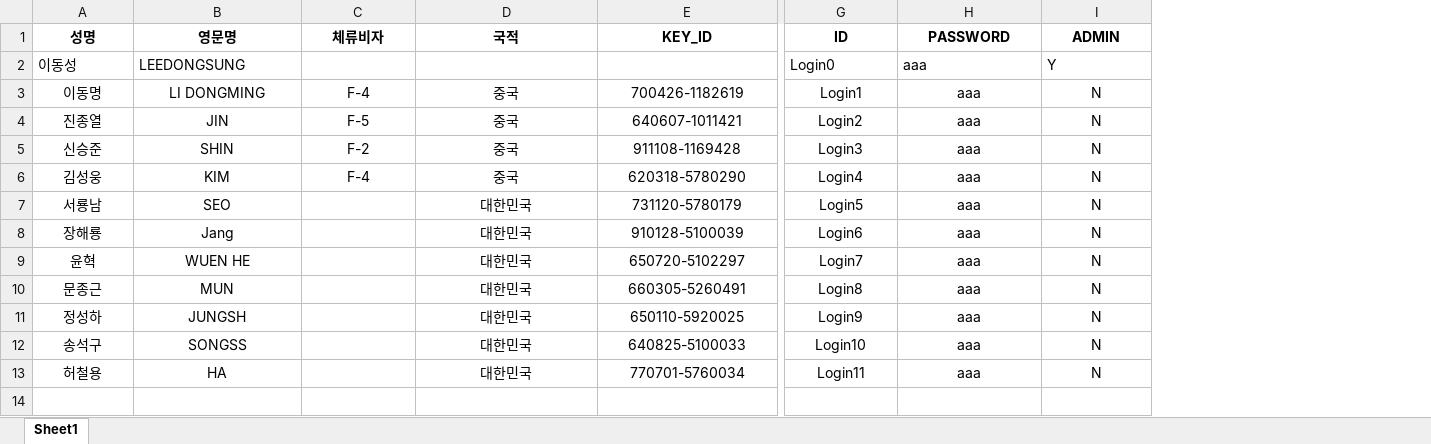
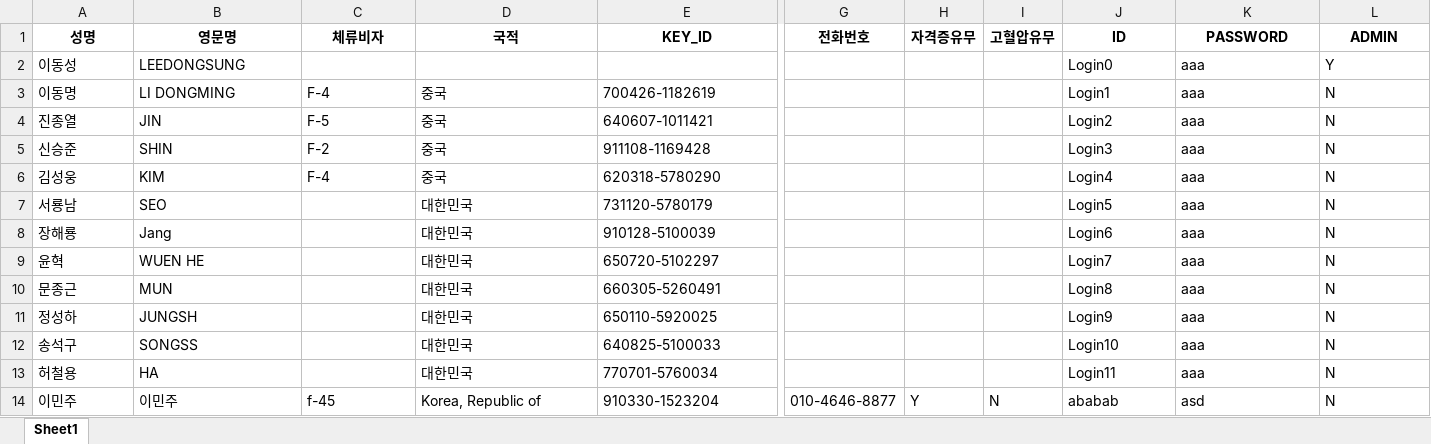
Before and after one commit to abcd00ou/Dong.github.io, an Excel workbook: static/data/INSA_DB.xlsx, sheet Sheet1, drawn as a sheet; only a part is shown, gaps mark what is left out; values as stored, in another font and other column widths than the file's, no borders; addresses are those after the commit; rows hold the shown columns only; the diff names each change by its address in the sheet, - before the commit and + after, or states it on an @@ line.

```diff
--- a/static/data/INSA_DB.xlsx (sheet Sheet1)
+++ b/static/data/INSA_DB.xlsx (sheet Sheet1)
+column G (전화번호), empty
+column H (자격증유무), empty
+column I (고혈압유무), empty
-A3:E6 alignment: center
+A3:E6 alignment: left
-J3:L13 alignment: center
+J3:L13 alignment: left
-A7:B13 alignment: center
+A7:B13 alignment: left
-D7:E13 alignment: center
+D7:E13 alignment: left
+row 14: 이민주 | 이민주 | f-45 | Korea, Republic of | 910330-1523204 | 010-4646-8877 | Y | N | ababab | asd | N
```
Also changed, not shown: 7 other files.
